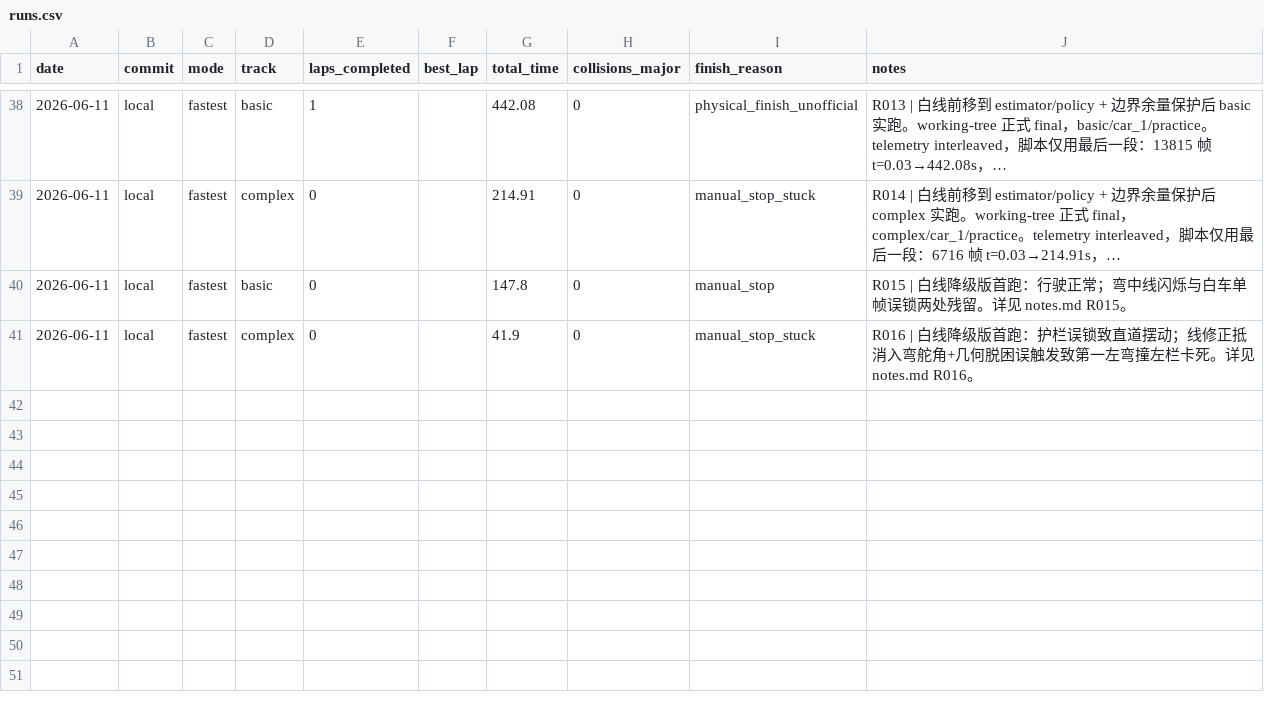
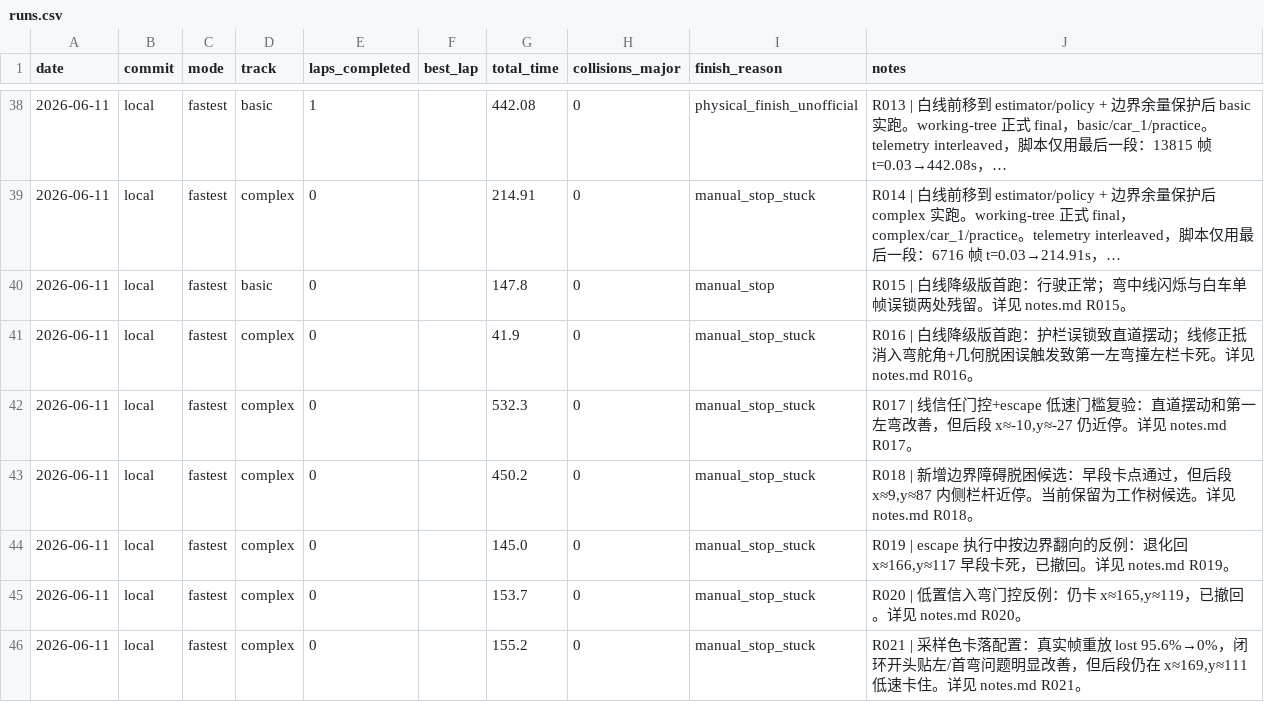
Before and after one commit to d2a1y6/airacer-controller, a CSV file: experiments/runs.csv, drawn as a sheet; only a part is shown, gaps mark what is left out; long unchanged cells end in …; the diff names each change by its address in the sheet, - before the commit and + after, or states it on an @@ line.

Commit message:
sample track colors for road masking

```diff
--- a/experiments/runs.csv
+++ b/experiments/runs.csv
+row 42: 2026-06-11 | local | fastest | complex | 0 |  | 532.3 | 0 | manual_stop_stuck | R017 | 线信任门控+escape 低速门槛复验：直道摆动和第一左弯改善，但后段 x≈-10,y≈-27 仍近停。详见 notes.md R017。
+row 43: 2026-06-11 | local | fastest | complex | 0 |  | 450.2 | 0 | manual_stop_stuck | R018 | 新增边界障碍脱困候选：早段卡点通过，但后段 x≈9,y≈87 内侧栏杆近停。当前保留为工作树候选。详见 notes.md R018。
+row 44: 2026-06-11 | local | fastest | complex | 0 |  | 145.0 | 0 | manual_stop_stuck | R019 | escape 执行中按边界翻向的反例：退化回 x≈166,y≈117 早段卡死，已撤回。详见 notes.md R019。
+row 45: 2026-06-11 | local | fastest | complex | 0 |  | 153.7 | 0 | manual_stop_stuck | R020 | 低置信入弯门控反例：仍卡 x≈165,y≈119，已撤回。详见 notes.md R020。
+row 46: 2026-06-11 | local | fastest | complex | 0 |  | 155.2 | 0 | manual_stop_stuck | R021 | 采样色卡落配置：真实帧重放 lost 95.6%→0%，闭环开头贴左/首弯问题明显改善，但后段仍在 x≈169,y≈111 低速卡住。详见 notes.md R021。
```
Also changed, not shown: 18 other files.
